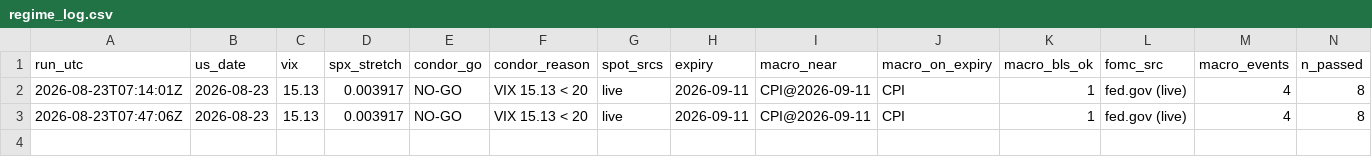
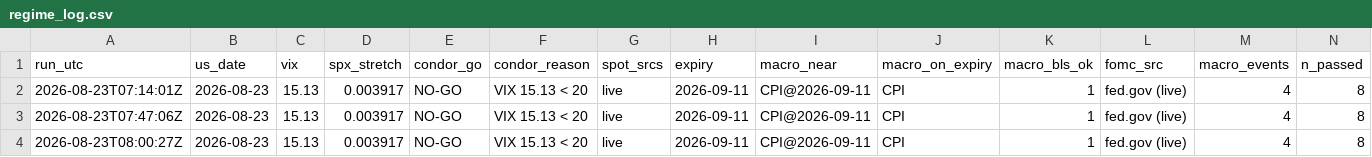
Before and after one commit to jinghuanglim/put-spread-screener, a CSV file: runs/regime_log.csv, drawn as a sheet; only a part is shown; rows hold the shown columns only; the diff names each change by its address in the sheet, - before the commit and + after, or states it on an @@ line.

```diff
--- a/runs/regime_log.csv
+++ b/runs/regime_log.csv
+row 4: 2026-08-23T08:00:27Z | 2026-08-23 | 15.13 | 0.003917 | NO-GO | VIX 15.13 < 20 | live | 2026-09-11 | CPI@2026-09-11 | CPI | 1 | fed.gov (live) | 4 | 8
```
Also changed, not shown: runs/screen_log.csv, 1 other file.
